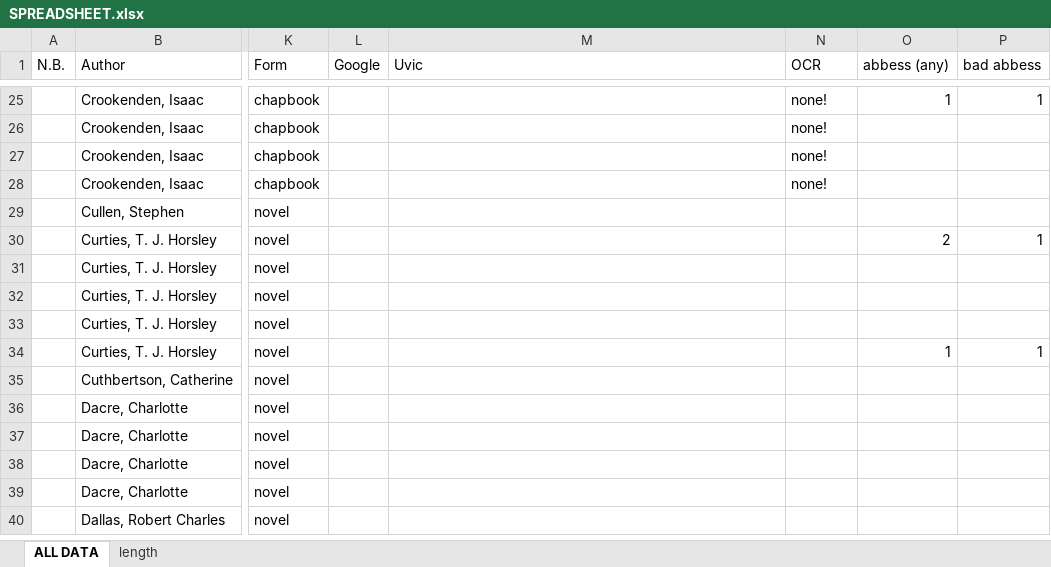
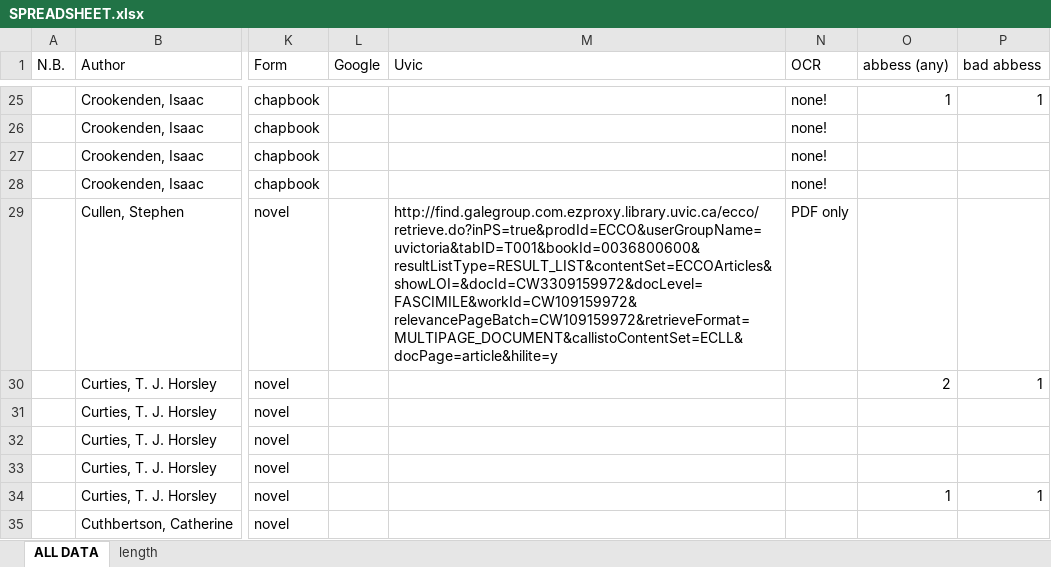
Before and after one commit to lawrenceevalyn/MASTERS-ESSAY, an Excel workbook: SPREADSHEET.xlsx, sheet ALL DATA, drawn as a sheet; only a part is shown, gaps mark what is left out; the shorter side is filled out with more unchanged rows; values as stored, in another font and other column widths than the file's, no borders; the diff names each change by its address in the sheet, - before the commit and + after, or states it on an @@ line.

Commit message:
full text of 28

```diff
--- a/SPREADSHEET.xlsx (sheet ALL DATA)
+++ b/SPREADSHEET.xlsx (sheet ALL DATA)
-M29 (Uvic): (empty)
+M29 (Uvic): http://find.galegroup.com.ezproxy.library.uvic.ca/ecco/retrieve.do?inPS=true&prodId=ECCO&userGroupName=uvictoria&tabID=T001&bookId=0036800600&resultListType=RESULT_LIST&contentSet=ECCOArticles&showLOI=&docId=CW3309159972&docLevel=FASCIMILE&workId=CW109159972&relevancePageBatch=CW109159972&retrieveFormat=MULTIPAGE_DOCUMENT&callistoContentSet=ECLL&docPage=article&hilite=y
-N29 (OCR): (empty)
+N29 (OCR): PDF only
```
